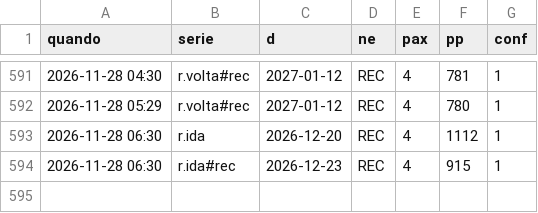
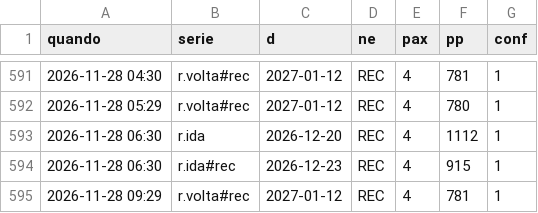
Before and after one commit to hugovfa2017/passagens-monitor, a CSV file: viagens/rec/precos.csv, drawn as a sheet; only a part is shown, gaps mark what is left out.

```diff
--- a/viagens/rec/precos.csv
+++ b/viagens/rec/precos.csv
@@ -594 +594,2 @@ quando,serie,d,ne,pax,pp,conf
 2026-11-28 06:30,r.ida#rec,2026-12-23,REC,4,915,1
+2026-11-28 09:29,r.volta#rec,2027-01-12,REC,4,781,1
```
Also changed, not shown: 5 other files.
